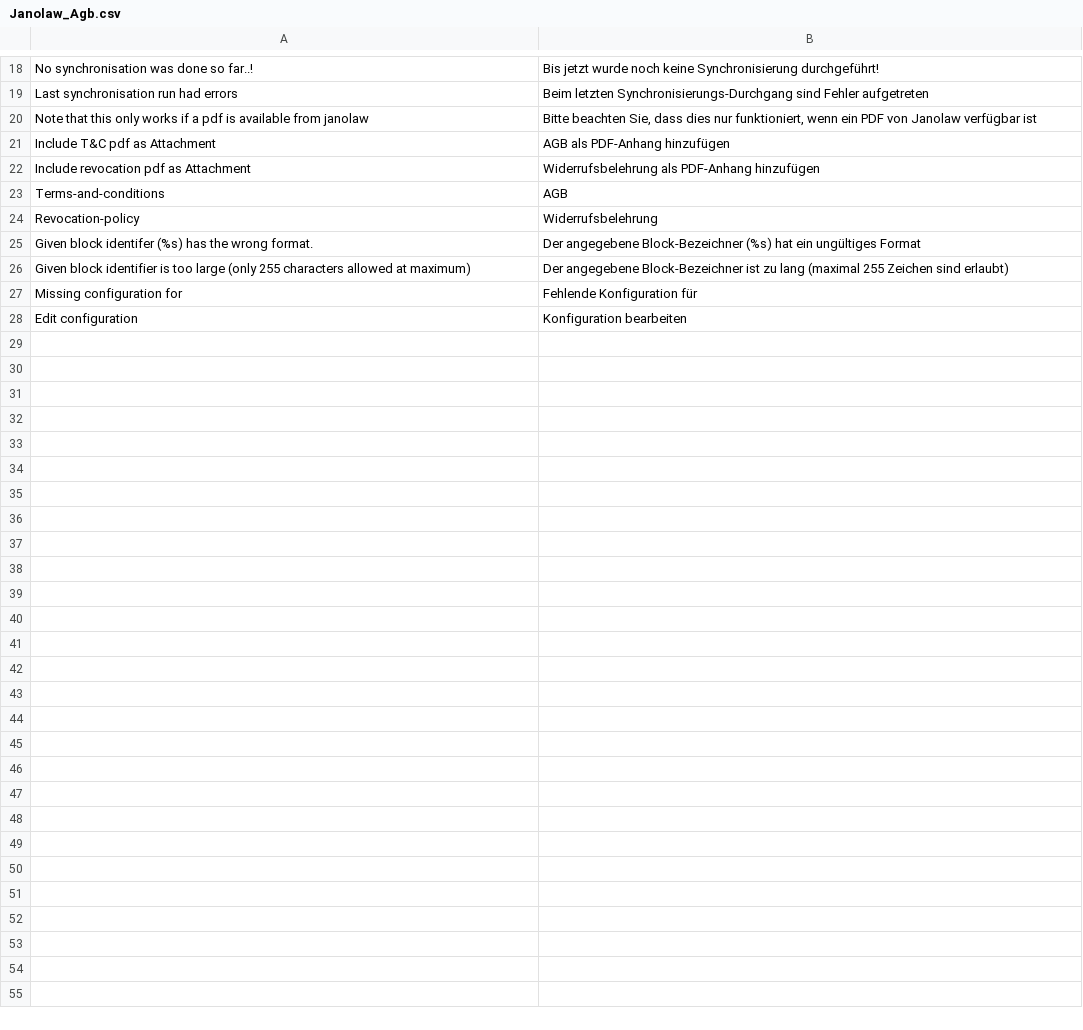
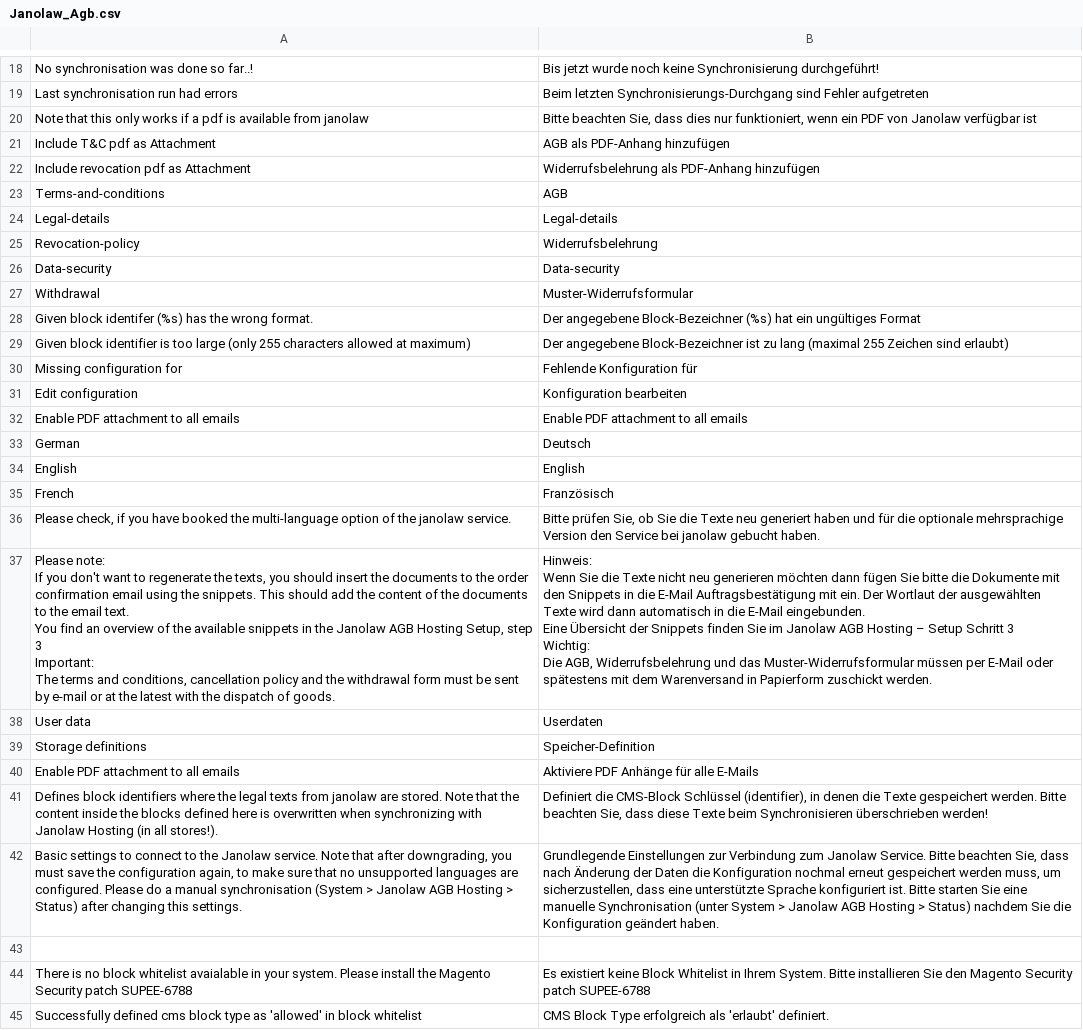
Before and after one commit to OpenMageModuleFostering/janolaw_agb2, a CSV file: app/locale/de_DE/Janolaw_Agb.csv, drawn as a sheet; only a part is shown, gaps mark what is left out; ↵ is a line break in a cell; the diff names each change by its address in the sheet, - before the commit and + after, or states it on an @@ line.

Commit message:
import connect version 0.2.6

```diff
--- a/app/locale/de_DE/Janolaw_Agb.csv
+++ b/app/locale/de_DE/Janolaw_Agb.csv
+row 24: Legal-details | Legal-details
+row 26: Data-security | Data-security
+row 27: Withdrawal | Muster-Widerrufsformular
+row 32: Enable PDF attachment to all emails | Enable PDF attachment to all emails
+row 33: German | Deutsch
+row 34: English | English
+row 35: French | Französisch
+row 36: Please check, if you have booked the multi-language option of the janolaw service. | Bitte prüfen Sie, ob Sie die Texte neu generiert haben und für die optionale mehrsprachige Version den Service bei janolaw gebucht haben.
+row 37: Please note: ↵ If you don't want to regenerate the texts, you should insert the documents to the order confirmation email using the snippets. This should add the content of the documents to the email text. ↵ You find an overview of the available snippets in the Janolaw AGB Hosting Setup, step 3 ↵ Important: ↵ The terms and conditions, cancellation policy and the withdrawal form must be sent by e-mail or at the latest with the dispatch of goods. | Hinweis: ↵ Wenn Sie die Texte nicht neu generieren möchten dann fügen Sie bitte die Dokumente mit den Snippets in die E-Mail Auftragsbestätigung mit ein. Der Wortlaut der ausgewählten Texte wird dann automatisch in die E-Mail eingebunden. ↵ Eine Übersicht der Snippets finden Sie im Janolaw AGB Hosting – Setup Schritt 3 ↵ Wichtig: ↵ Die AGB, Widerrufsbelehrung und das Muster-Widerrufsformular müssen per E-Mail oder spätestens mit dem Warenversand in Papierform zuschickt werden.
+row 38: User data | Userdaten
+row 39: Storage definitions | Speicher-Definition
+row 40: Enable PDF attachment to all emails | Aktiviere PDF Anhänge für alle E-Mails
+row 41: Defines block identifiers where the legal texts from janolaw are stored. Note that the content inside the blocks defined here is overwritten when synchronizing with Janolaw Hosting (in all stores!). | Definiert die CMS-Block Schlüssel (identifier), in denen die Texte gespeichert werden. Bitte beachten Sie, dass diese Texte beim Synchronisieren überschrieben werden!
+row 42: Basic settings to connect to the Janolaw service. Note that after downgrading, you must save the configuration again, to make sure that no unsupported languages are configured. Please do a manual synchronisation (System > Janolaw AGB Hosting > Status) after changing this settings. | Grundlegende Einstellungen zur Verbindung zum Janolaw Service. Bitte beachten Sie, dass nach Änderung der Daten die Konfiguration nochmal erneut gespeichert werden muss, um sicherzustellen, dass eine unterstützte Sprache konfiguriert ist. Bitte starten Sie eine manuelle Synchronisation (unter System > Janolaw AGB Hosting > Status) nachdem Sie die Konfiguration geändert haben.
+row 43: (empty)
+row 44: There is no block whitelist avaialable in your system. Please install the Magento Security patch SUPEE-6788 | Es existiert keine Block Whitelist in Ihrem System. Bitte installieren Sie den Magento Security patch SUPEE-6788
+row 45: Successfully defined cms block type as 'allowed' in block whitelist | CMS Block Type erfolgreich als 'erlaubt' definiert.
```
Also changed, not shown: 24 other files.
